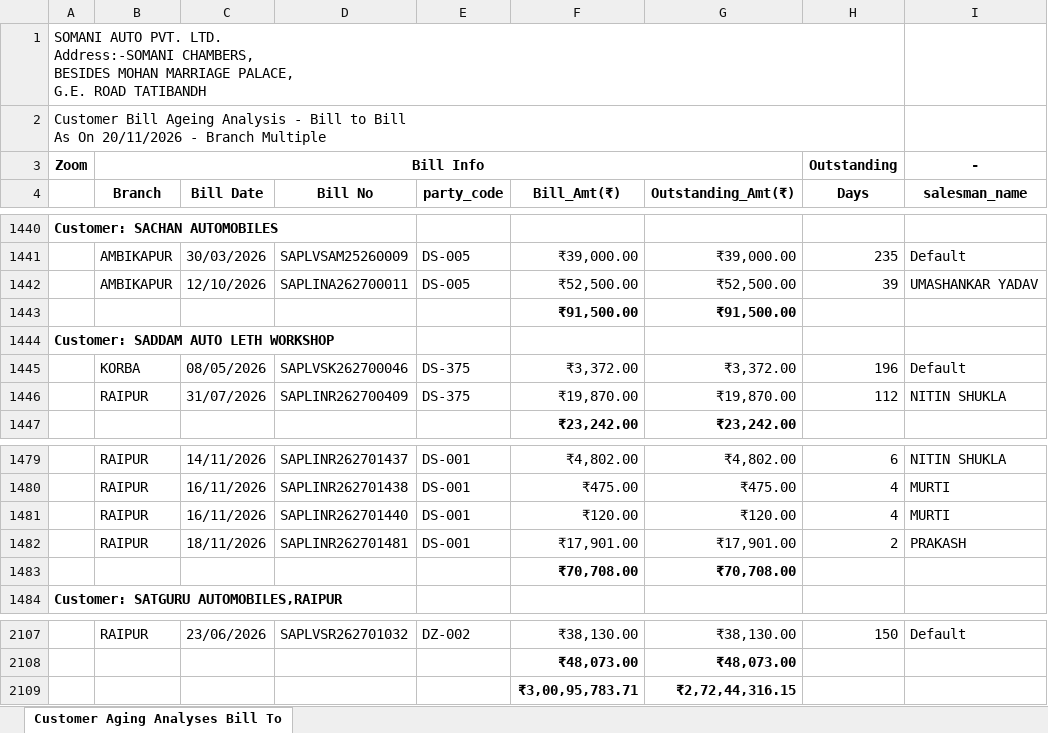
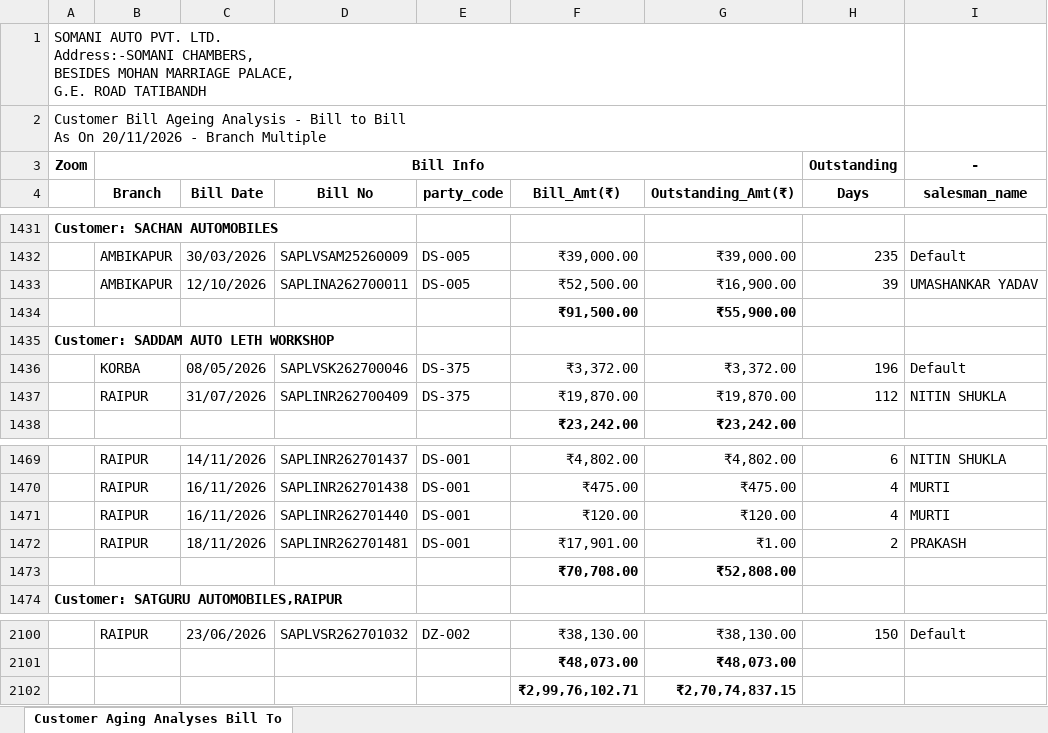
Before and after one commit to Somanisapl98/customer-ageing-dashboard, an Excel workbook: input/Customer Aging Analyses Bill To Bill.xlsx, sheet Customer Aging Analyses Bill To, drawn as a sheet; only a part is shown, gaps mark what is left out; values as stored, in another font and other column widths than the file's, no borders; removed rows and columns are numbered as before the commit, all else as after; the diff covers the shown part only; the diff names each change by its address in the sheet, - before the commit and + after, or states it on an @@ line.

Commit message:
Daily customer ageing update 2026-11-20 12:43

```diff
--- a/input/Customer Aging Analyses Bill To Bill.xlsx (sheet Customer Aging Analyses Bill To)
+++ b/input/Customer Aging Analyses Bill To Bill.xlsx (sheet Customer Aging Analyses Bill To)
-G1433 (Outstanding_Amt(₹)): ₹52,500.00
+G1433 (Outstanding_Amt(₹)): ₹16,900.00
-G1434 (Outstanding_Amt(₹)): ₹91,500.00
+G1434 (Outstanding_Amt(₹)): ₹55,900.00
-G1472 (Outstanding_Amt(₹)): ₹17,901.00
+G1472 (Outstanding_Amt(₹)): ₹1.00
-G1473 (Outstanding_Amt(₹)): ₹70,708.00
+G1473 (Outstanding_Amt(₹)): ₹52,808.00
-row 2109:  |  |  |  |  | ₹3,00,95,783.71 | ₹2,72,44,316.15
+row 2102:  |  |  |  |  | ₹2,99,76,102.71 | ₹2,70,74,837.15
```
Also changed, not shown: 10 added rows and 17 removed rows elsewhere in this sheet, 1 other file.
